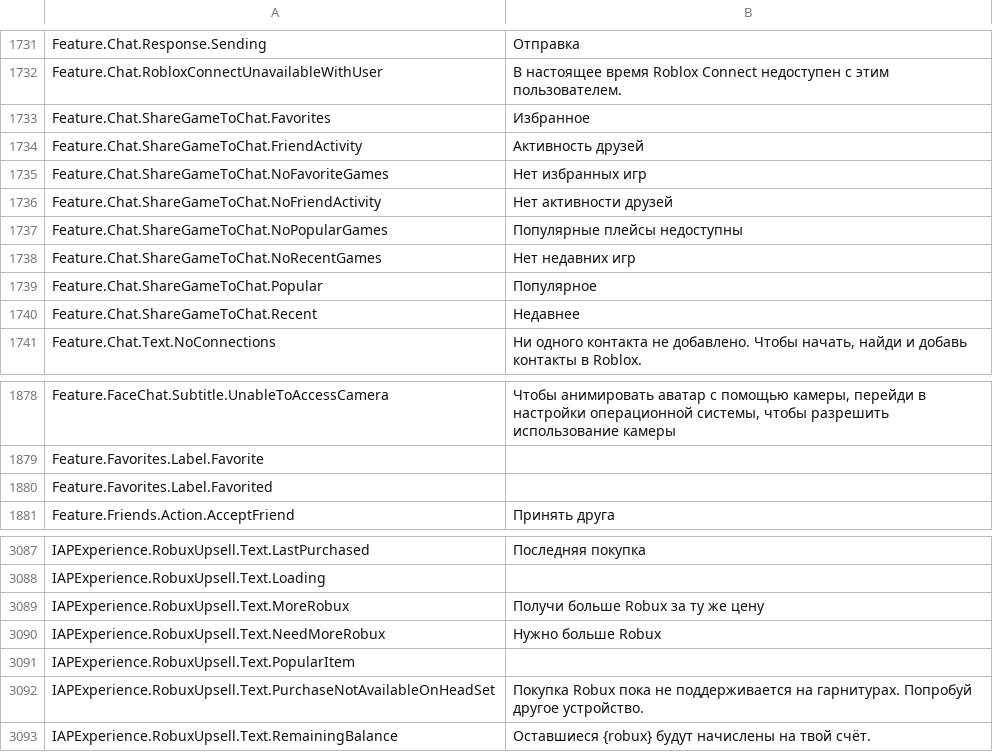
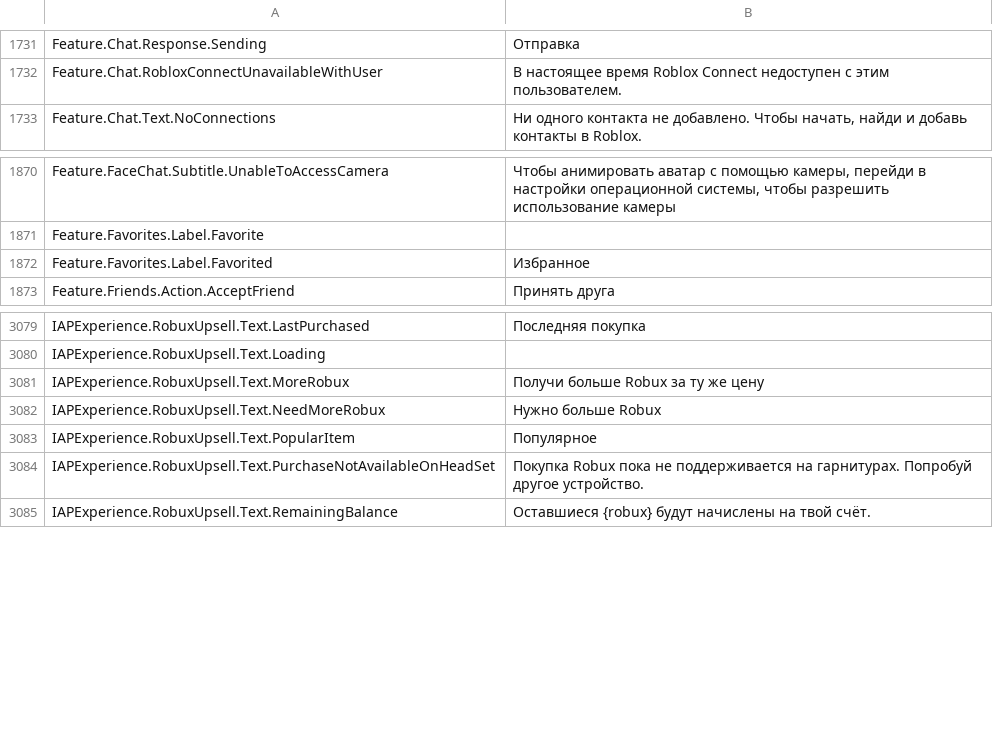
Before and after one commit to EliCauvert/Roblox-Datamining, a CSV file: UniversalApp/Locales/Common/ru-ru.csv, drawn as a sheet; only a part is shown, gaps mark what is left out.

Commit message:
UniversalApp (14522)

```diff
--- a/UniversalApp/Locales/Common/ru-ru.csv
+++ b/UniversalApp/Locales/Common/ru-ru.csv
@@ -1754,10 +1754,2 @@ Feature.Chat.Response.Sending,Отправка
 Feature.Chat.RobloxConnectUnavailableWithUser,В настоящее время Roblox Connect недоступен с этим пользователем.
-Feature.Chat.ShareGameToChat.Favorites,Избранное
-Feature.Chat.ShareGameToChat.FriendActivity,Активность друзей
-Feature.Chat.ShareGameToChat.NoFavoriteGames,Нет избранных игр
-Feature.Chat.ShareGameToChat.NoFriendActivity,Нет активности друзей
-Feature.Chat.ShareGameToChat.NoPopularGames,Популярные плейсы недоступны
-Feature.Chat.ShareGameToChat.NoRecentGames,Нет недавних игр
-Feature.Chat.ShareGameToChat.Popular,Популярное
-Feature.Chat.ShareGameToChat.Recent,Недавнее
 Feature.Chat.Text.NoConnections,"Ни одного контакта не добавлено. Чтобы начать, найди и добавь контакты в Roblox."
@@ -1901,3 +1893,3 @@ Feature.FaceChat.Subtitle.UnableToAccessCamera,"Чтобы анимироват
 Feature.Favorites.Label.Favorite,
-Feature.Favorites.Label.Favorited,
+Feature.Favorites.Label.Favorited,Избранное
 Feature.Friends.Action.AcceptFriend,Принять друга
@@ -3139,3 +3131,3 @@ IAPExperience.RobuxUpsell.Text.MoreRobux,Получи больше Robux за т
 IAPExperience.RobuxUpsell.Text.NeedMoreRobux,Нужно больше Robux
-IAPExperience.RobuxUpsell.Text.PopularItem,
+IAPExperience.RobuxUpsell.Text.PopularItem,Популярное
 IAPExperience.RobuxUpsell.Text.PurchaseNotAvailableOnHeadSet,Покупка Robux пока не поддерживается на гарнитурах. Попробуй другое устройство.
```
Also changed, not shown: UniversalApp/Locales/Common/de-de.csv, UniversalApp/Locales/Common/en-us.csv, 20 other files.
